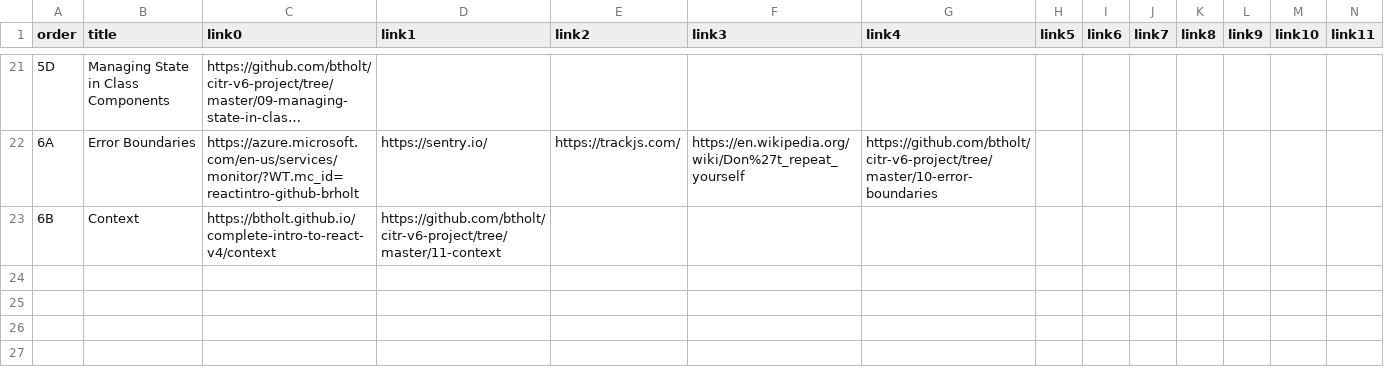
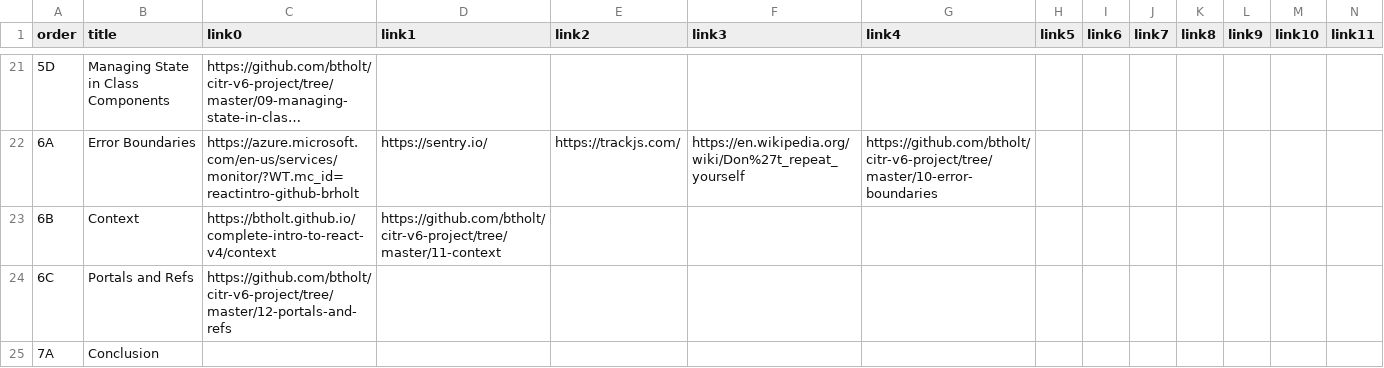
Before and after one commit to btholt/complete-intro-to-react-v6, a CSV file: links.csv, drawn as a sheet; only a part is shown, gaps mark what is left out; long unchanged cells end in …; rows hold the shown columns only; the diff names each change by its address in the sheet, - before the commit and + after, or states it on an @@ line.

```diff
--- a/links.csv
+++ b/links.csv
+row 24: 6C | Portals and Refs | https://github.com/btholt/citr-v6-project/tree/master/12-portals-and-refs
+row 25: 7A | Conclusion
```
Also changed, not shown: lessons.csv, 29 other files.
